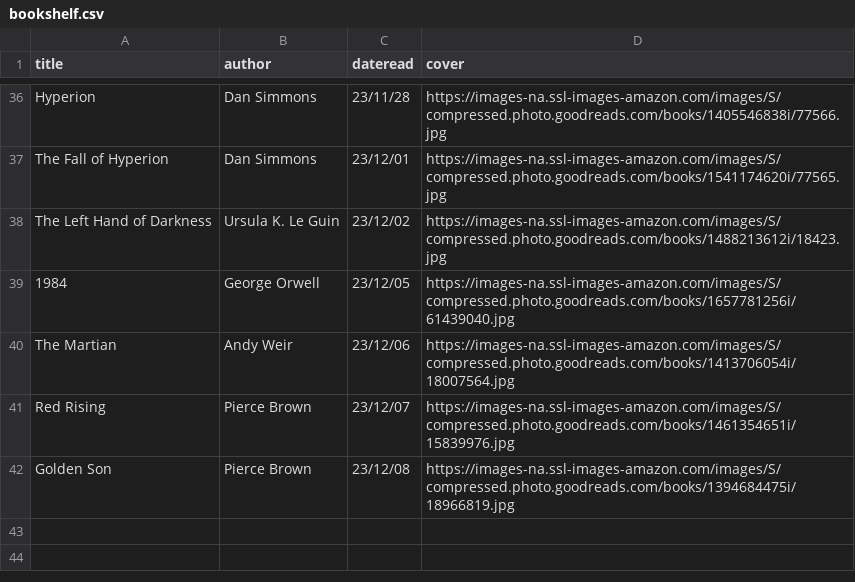
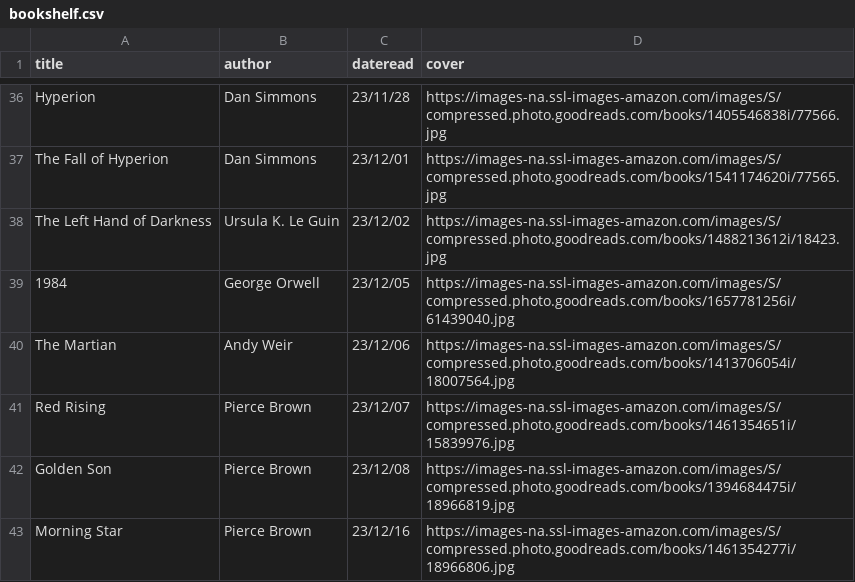
Before and after one commit to iwishiwasaneagle/janhendrikewers.uk, a CSV file: _data/bookshelf.csv, drawn as a sheet; only a part is shown, gaps mark what is left out.

Commit message:
feat: add morning star

```diff
--- a/_data/bookshelf.csv
+++ b/_data/bookshelf.csv
@@ -42 +42,2 @@ Red Rising,Pierce Brown,23/12/07,https://images-na.ssl-images-amazon.com/images/
 Golden Son,Pierce Brown,23/12/08,https://images-na.ssl-images-amazon.com/images/S/compressed.photo.goodreads.com/books/1394684475i/18966819.jpg
+Morning Star,Pierce Brown,23/12/16,https://images-na.ssl-images-amazon.com/images/S/compressed.photo.goodreads.com/books/1461354277i/18966806.jpg
```
